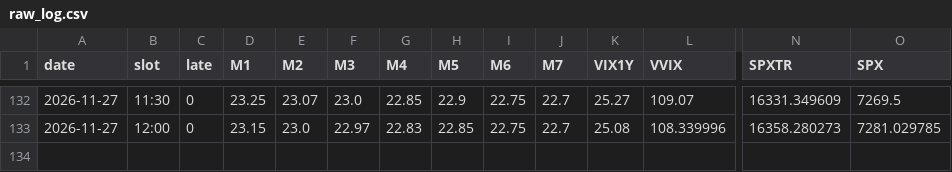
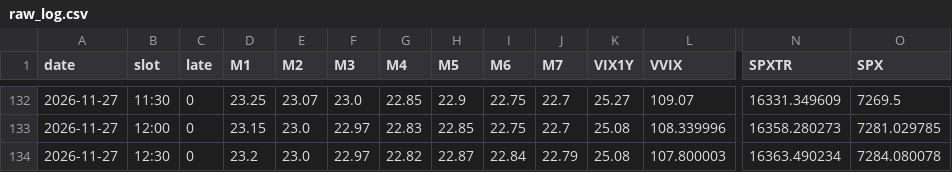
Before and after one commit to leveragevolatilitylife/Volatility-Thermometer, a CSV file: data/raw_log.csv, drawn as a sheet; only a part is shown, gaps mark what is left out; rows hold the shown columns only; the diff names each change by its address in the sheet, - before the commit and + after, or states it on an @@ line.

```diff
--- a/data/raw_log.csv
+++ b/data/raw_log.csv
+row 134: 2026-11-27 | 12:30 | 0 | 23.2 | 23.0 | 22.97 | 22.82 | 22.87 | 22.84 | 22.79 | 25.08 | 107.800003 | 16363.490234 | 7284.080078
```
Also changed, not shown: data/log.csv, 2 other files.
